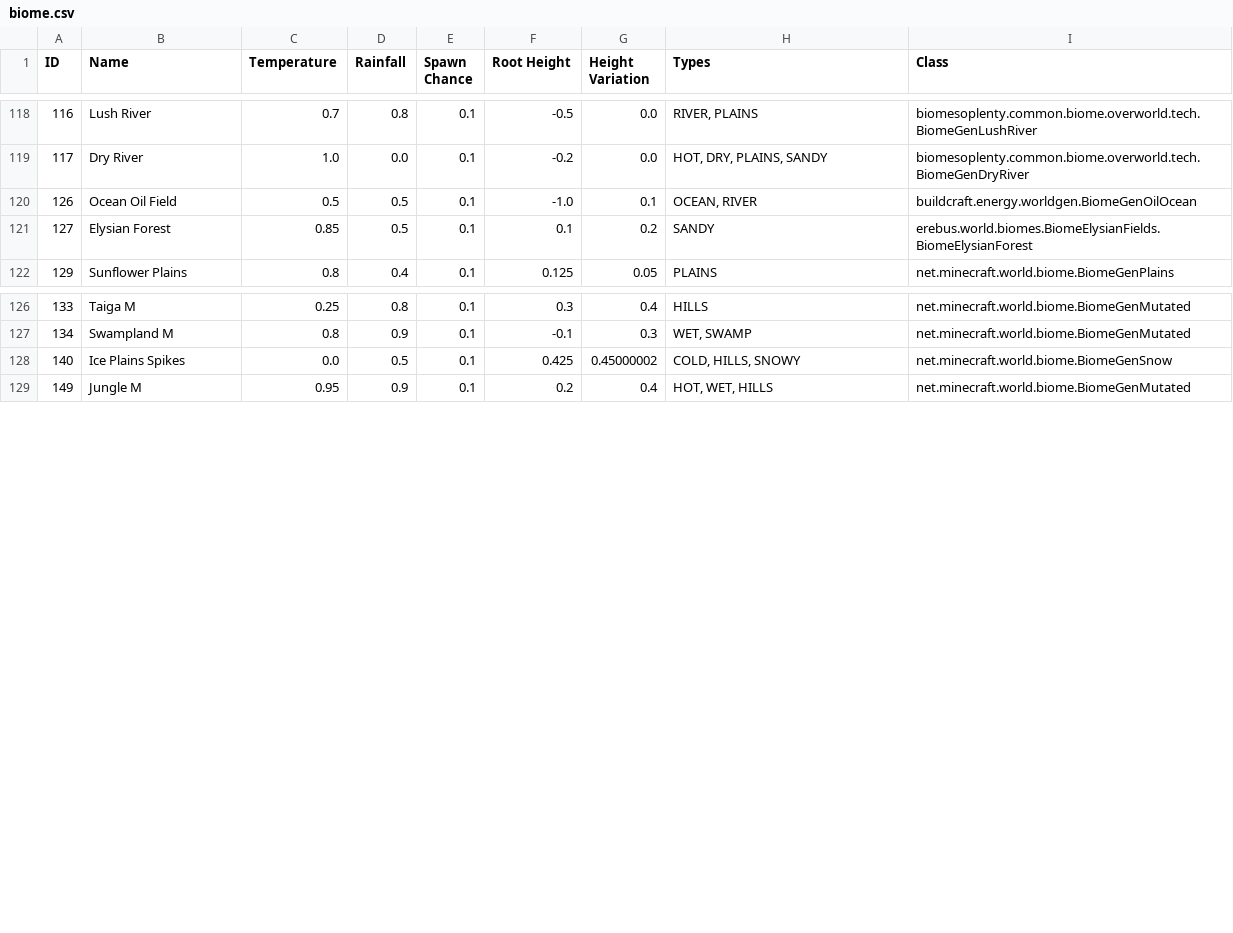
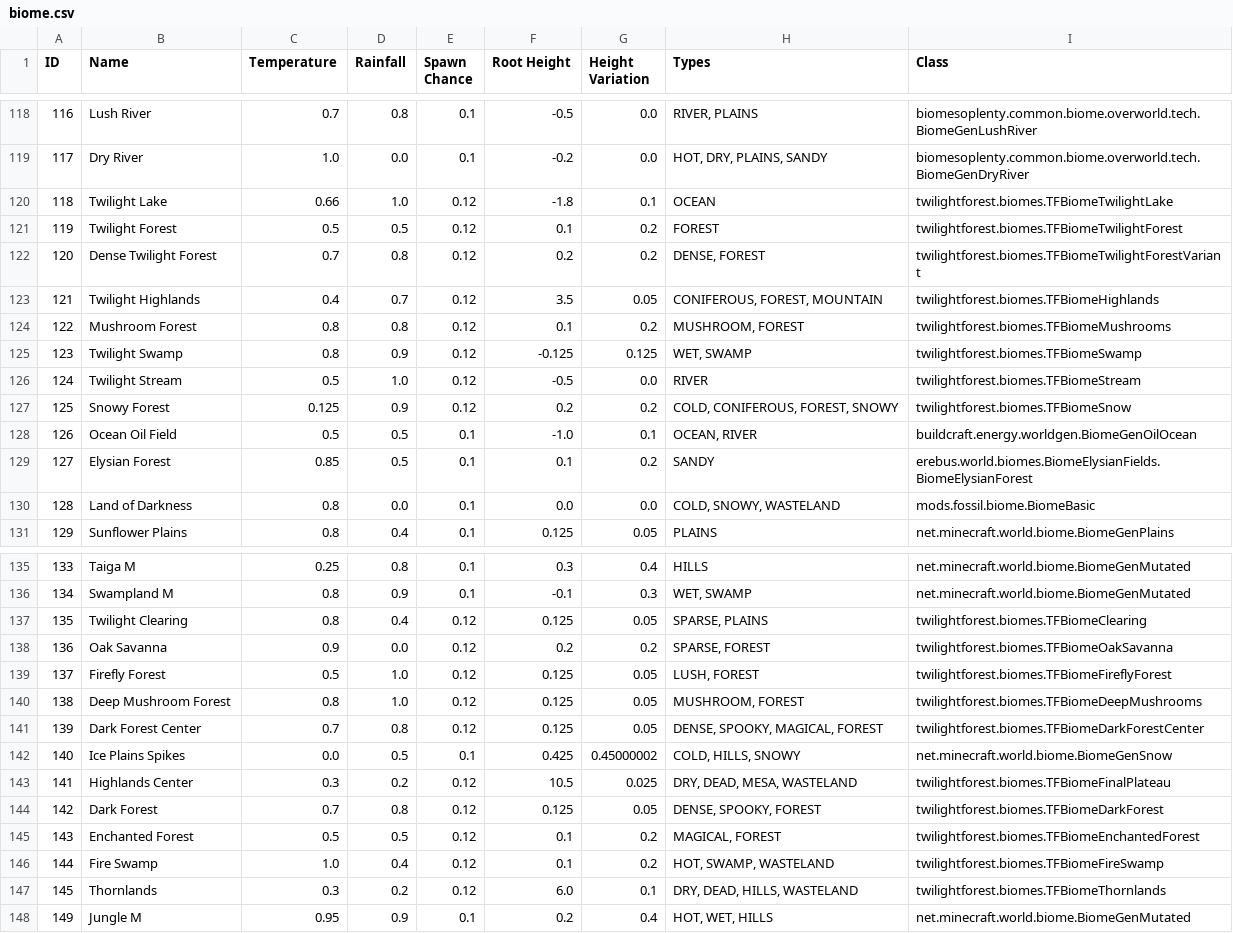
Before and after one commit to Ryahn/ResonantRise, a CSV file: IDMaps/biome.csv, drawn as a sheet; only a part is shown, gaps mark what is left out; the diff covers the shown part only.

```diff
--- a/IDMaps/biome.csv
+++ b/IDMaps/biome.csv
@@ -119,4 +119,13 @@ ID,Name,Temperature,Rainfall,Spawn Chance,Root Height,Height Variation,Types,Cla
 117,Dry River,1.0,0.0,0.1,-0.2,0.0,"HOT, DRY, PLAINS, SANDY",biomesoplenty.common.biome.overworld.tech.BiomeGenDryRiver
+118,Twilight Lake,0.66,1.0,0.12,-1.8,0.1,OCEAN,twilightforest.biomes.TFBiomeTwilightLake
+119,Twilight Forest,0.5,0.5,0.12,0.1,0.2,FOREST,twilightforest.biomes.TFBiomeTwilightForest
+120,Dense Twilight Forest,0.7,0.8,0.12,0.2,0.2,"DENSE, FOREST",twilightforest.biomes.TFBiomeTwilightForestVariant
+121,Twilight Highlands,0.4,0.7,0.12,3.5,0.05,"CONIFEROUS, FOREST, MOUNTAIN",twilightforest.biomes.TFBiomeHighlands
+122,Mushroom Forest,0.8,0.8,0.12,0.1,0.2,"MUSHROOM, FOREST",twilightforest.biomes.TFBiomeMushrooms
+123,Twilight Swamp,0.8,0.9,0.12,-0.125,0.125,"WET, SWAMP",twilightforest.biomes.TFBiomeSwamp
+124,Twilight Stream,0.5,1.0,0.12,-0.5,0.0,RIVER,twilightforest.biomes.TFBiomeStream
+125,Snowy Forest,0.125,0.9,0.12,0.2,0.2,"COLD, CONIFEROUS, FOREST, SNOWY",twilightforest.biomes.TFBiomeSnow
 126,Ocean Oil Field,0.5,0.5,0.1,-1.0,0.1,"OCEAN, RIVER",buildcraft.energy.worldgen.BiomeGenOilOcean
 127,Elysian Forest,0.85,0.5,0.1,0.1,0.2,SANDY,erebus.world.biomes.BiomeElysianFields.BiomeElysianForest
+128,Land of Darkness,0.8,0.0,0.1,0.0,0.0,"COLD, SNOWY, WASTELAND",mods.fossil.biome.BiomeBasic
 129,Sunflower Plains,0.8,0.4,0.1,0.125,0.05,PLAINS,net.minecraft.world.biome.BiomeGenPlains
@@ -127,3 +136,13 @@ ID,Name,Temperature,Rainfall,Spawn Chance,Root Height,Height Variation,Types,Cla
 134,Swampland M,0.8,0.9,0.1,-0.1,0.3,"WET, SWAMP",net.minecraft.world.biome.BiomeGenMutated
+135,Twilight Clearing,0.8,0.4,0.12,0.125,0.05,"SPARSE, PLAINS",twilightforest.biomes.TFBiomeClearing
+136,Oak Savanna,0.9,0.0,0.12,0.2,0.2,"SPARSE, FOREST",twilightforest.biomes.TFBiomeOakSavanna
+137,Firefly Forest,0.5,1.0,0.12,0.125,0.05,"LUSH, FOREST",twilightforest.biomes.TFBiomeFireflyForest
+138,Deep Mushroom Forest,0.8,1.0,0.12,0.125,0.05,"MUSHROOM, FOREST",twilightforest.biomes.TFBiomeDeepMushrooms
+139,Dark Forest Center,0.7,0.8,0.12,0.125,0.05,"DENSE, SPOOKY, MAGICAL, FOREST",twilightforest.biomes.TFBiomeDarkForestCenter
 140,Ice Plains Spikes,0.0,0.5,0.1,0.425,0.45000002,"COLD, HILLS, SNOWY",net.minecraft.world.biome.BiomeGenSnow
+141,Highlands Center,0.3,0.2,0.12,10.5,0.025,"DRY, DEAD, MESA, WASTELAND",twilightforest.biomes.TFBiomeFinalPlateau
+142,Dark Forest,0.7,0.8,0.12,0.125,0.05,"DENSE, SPOOKY, FOREST",twilightforest.biomes.TFBiomeDarkForest
+143,Enchanted Forest,0.5,0.5,0.12,0.1,0.2,"MAGICAL, FOREST",twilightforest.biomes.TFBiomeEnchantedForest
+144,Fire Swamp,1.0,0.4,0.12,0.1,0.2,"HOT, SWAMP, WASTELAND",twilightforest.biomes.TFBiomeFireSwamp
+145,Thornlands,0.3,0.2,0.12,6.0,0.1,"DRY, DEAD, HILLS, WASTELAND",twilightforest.biomes.TFBiomeThornlands
 149,Jungle M,0.95,0.9,0.1,0.2,0.4,"HOT, WET, HILLS",net.minecraft.world.biome.BiomeGenMutated
```
Also changed, not shown: 1 removed row elsewhere in this file, IDMaps/block.csv, IDMaps/item.csv, 44 other files.
